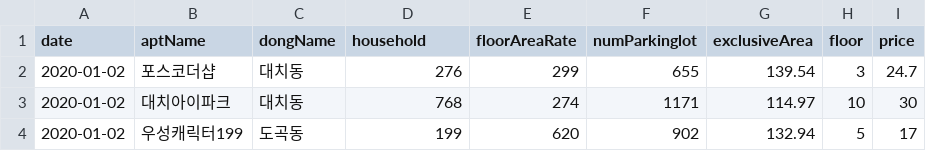
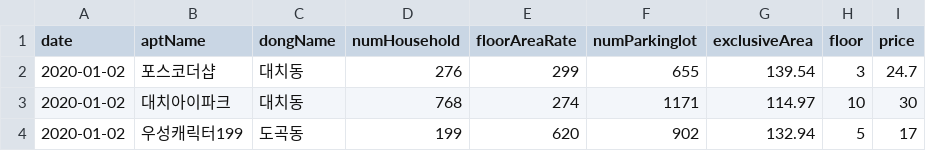
Before and after one commit to hdsceokevin/datasets, a CSV file: Seoul_Gangnam_APT_Price_2020.csv, drawn as a sheet; only a part is shown.

Commit message:
Add files via upload

```diff
--- a/Seoul_Gangnam_APT_Price_2020.csv
+++ b/Seoul_Gangnam_APT_Price_2020.csv
@@ -1,2 +1,2 @@
-"date","aptName","dongName","household","floorAreaRate","numParkinglot","exclusiveArea","floor","price"
+"date","aptName","dongName","numHousehold","floorAreaRate","numParkinglot","exclusiveArea","floor","price"
 "2020-01-02","포스코더샵","대치동",276,299,655,139.54,3,24.7
```
